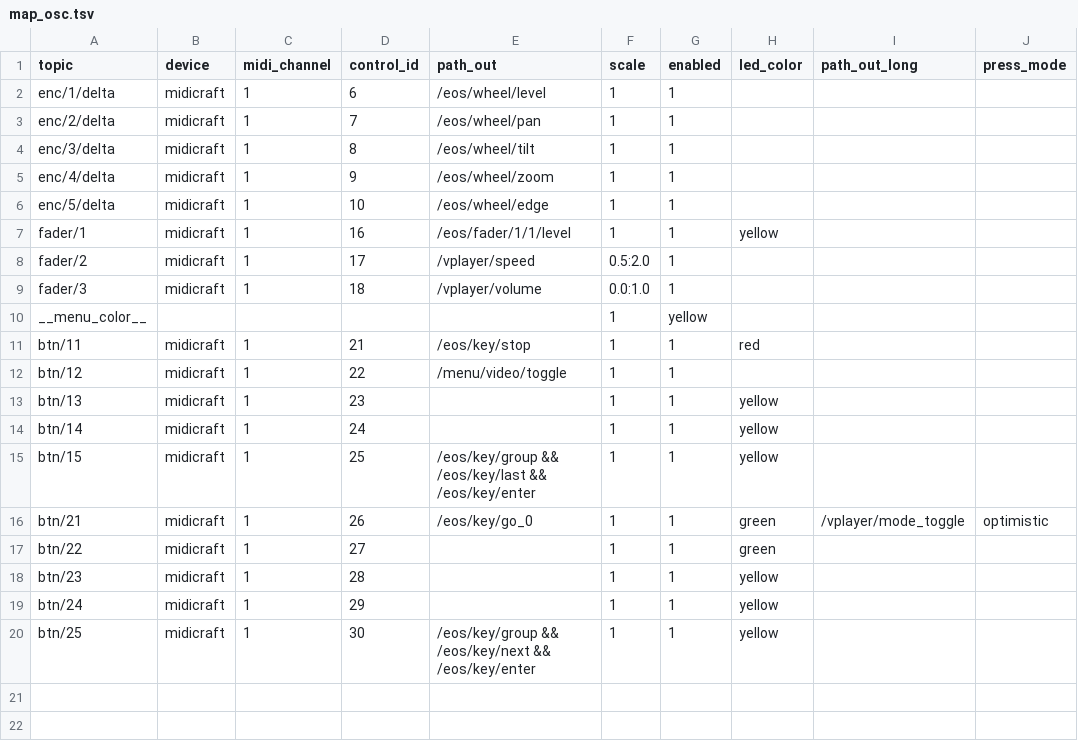
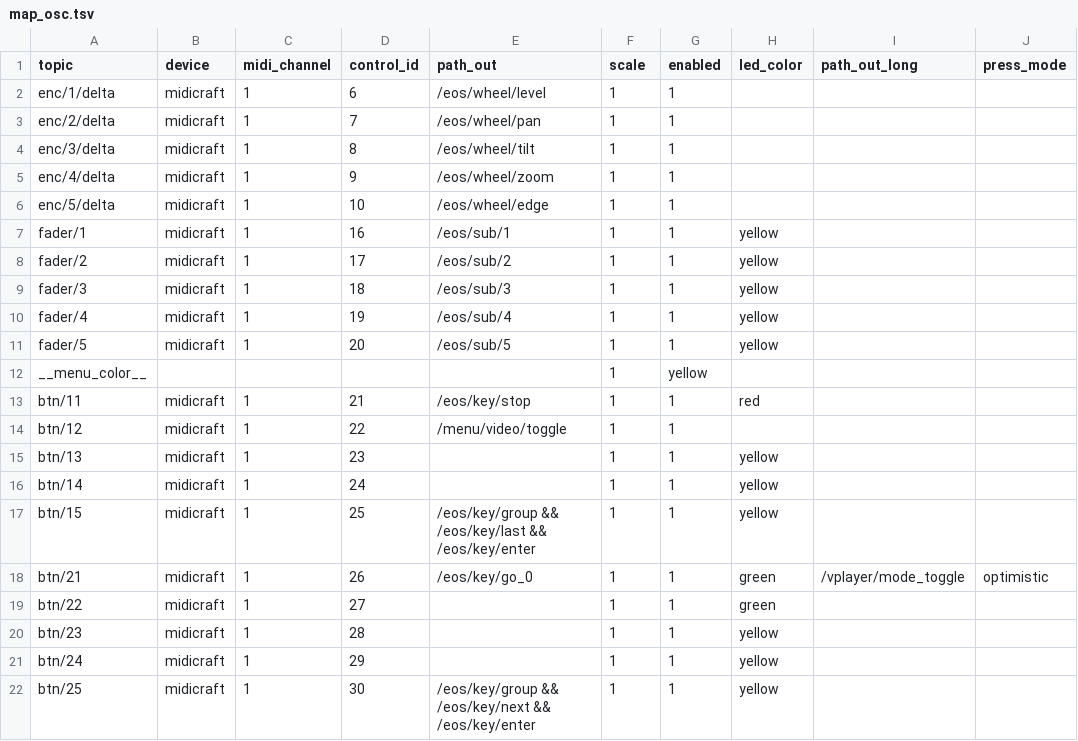
Before and after one commit to soulexx/TOUCHDESIGNER, a TSV file: menus/menu_5/map_osc.tsv, drawn as a sheet.

```diff
--- a/menus/menu_5/map_osc.tsv
+++ b/menus/menu_5/map_osc.tsv
@@ -6,5 +6,7 @@ enc/4/delta	midicraft	1	9	/eos/wheel/zoom	1	1
 enc/5/delta	midicraft	1	10	/eos/wheel/edge	1	1
-fader/1	midicraft	1	16	/eos/fader/1/1/level	1	1	yellow
-fader/2	midicraft	1	17	/vplayer/speed	0.5:2.0	1
-fader/3	midicraft	1	18	/vplayer/volume	0.0:1.0	1	
+fader/1	midicraft	1	16	/eos/sub/1	1	1	yellow
+fader/2	midicraft	1	17	/eos/sub/2	1	1	yellow
+fader/3	midicraft	1	18	/eos/sub/3	1	1	yellow
+fader/4	midicraft	1	19	/eos/sub/4	1	1	yellow
+fader/5	midicraft	1	20	/eos/sub/5	1	1	yellow	
 __menu_color__					1	yellow
```
Also changed, not shown: 6 other files.
